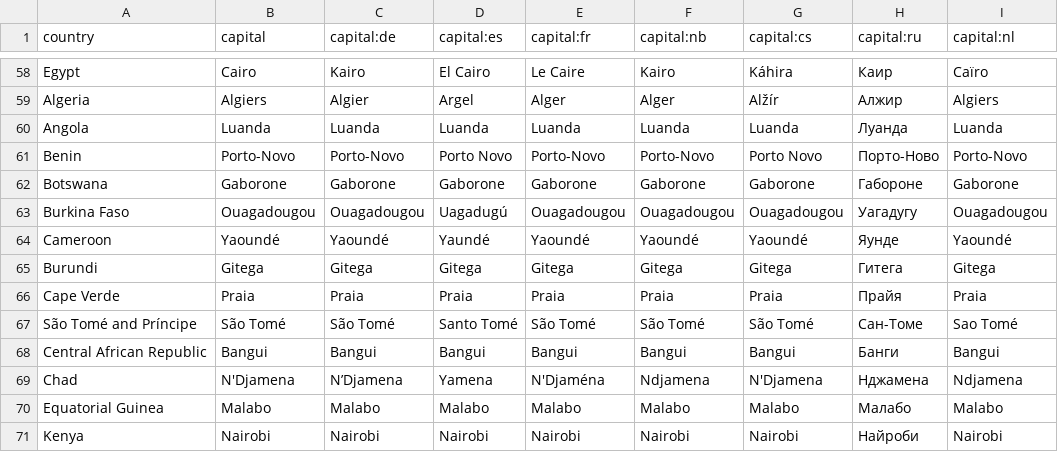
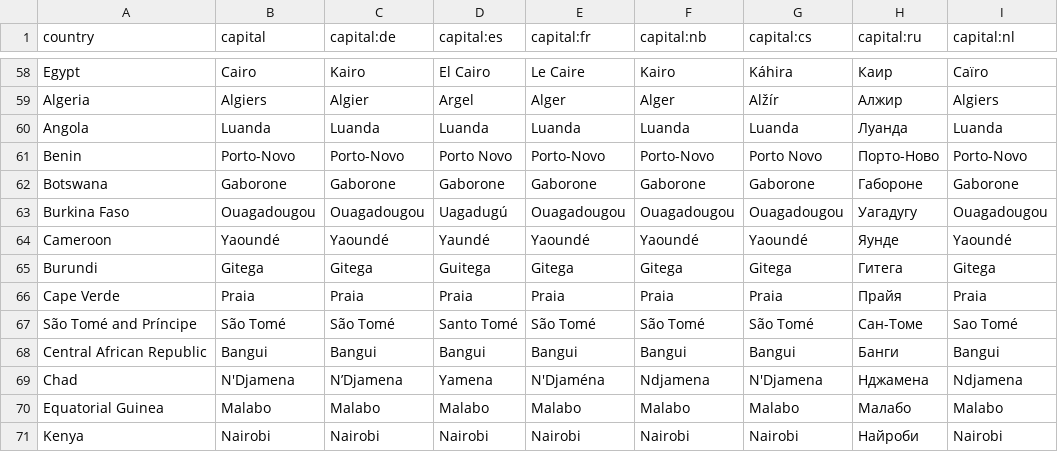
Before and after one commit to anki-geo/ultimate-geography, a CSV file: src/data/capital.csv, drawn as a sheet; only a part is shown, gaps mark what is left out; the diff names each change by its address in the sheet, - before the commit and + after, or states it on an @@ line.

Commit message:
Change name of capital as adapted to Spanish
It seems that the name has been adapted to Spanish recently.

```diff
--- a/src/data/capital.csv
+++ b/src/data/capital.csv
-D65 (capital:es): Gitega
+D65 (capital:es): Guitega
```
Also changed, not shown: src/data/capital_info.csv.
